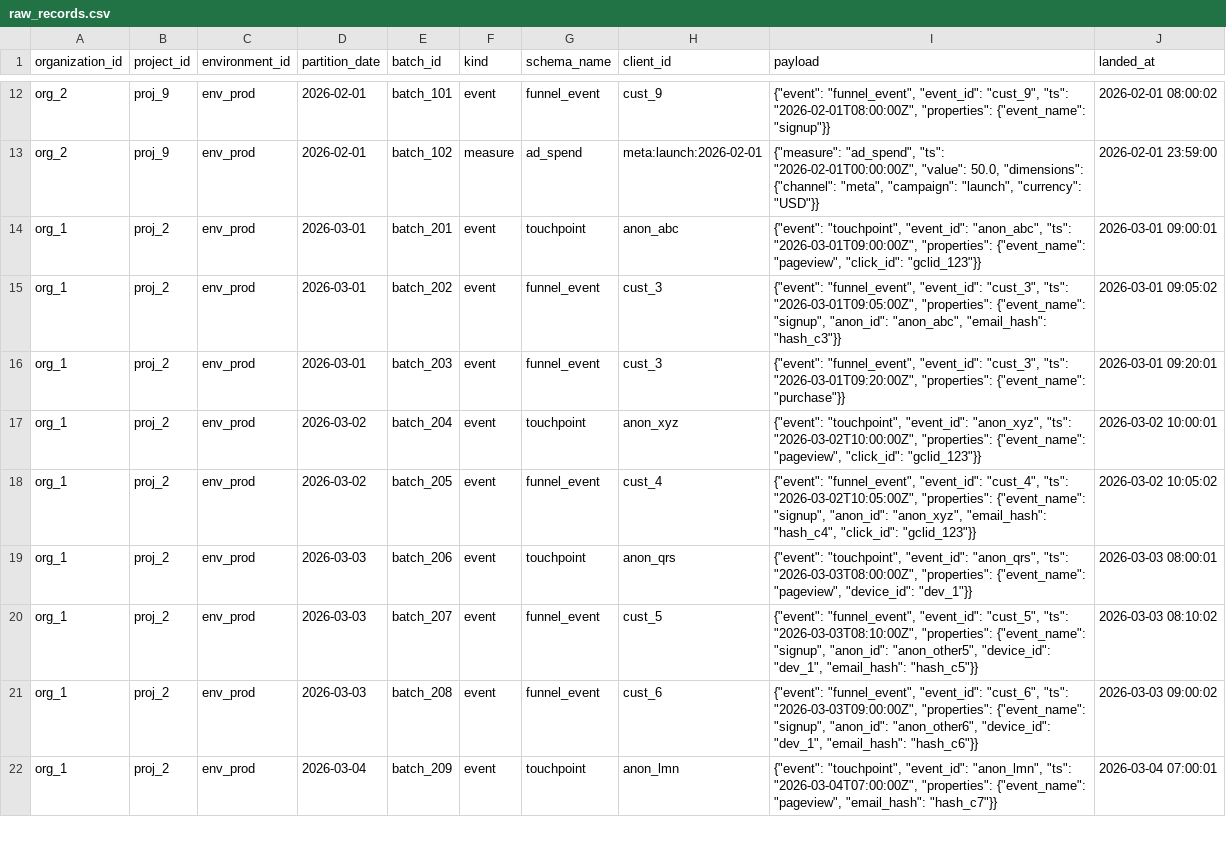
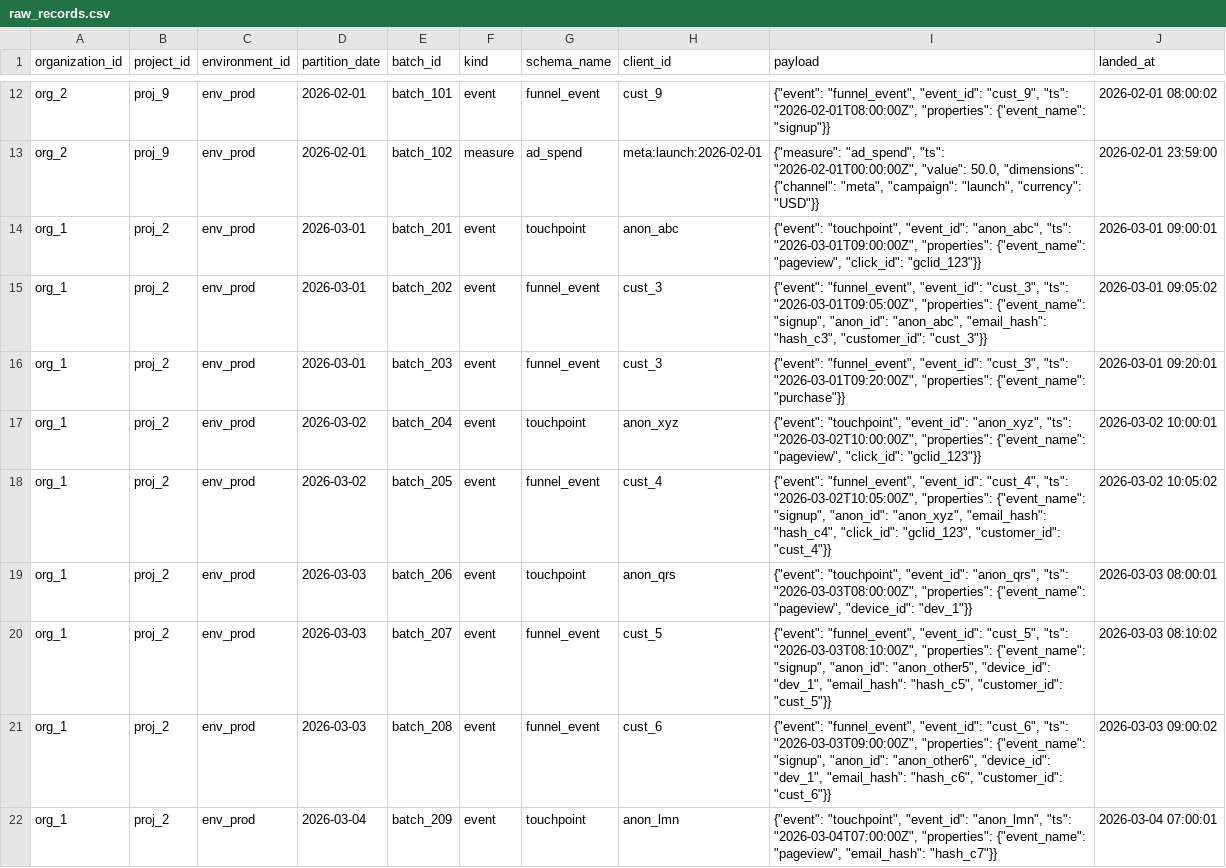
Before and after one commit to yarivluts/smart-marketing, a CSV file: packages/dbt-transform/dbt/seeds/raw_records.csv, drawn as a sheet; only a part is shown, gaps mark what is left out; the diff covers the shown part only.

```diff
--- a/packages/dbt-transform/dbt/seeds/raw_records.csv
+++ b/packages/dbt-transform/dbt/seeds/raw_records.csv
@@ -14,9 +14,9 @@ org_2,proj_9,env_prod,2026-02-01,batch_102,measure,ad_spend,meta:launch:2026-02-
 org_1,proj_2,env_prod,2026-03-01,batch_201,event,touchpoint,anon_abc,"{""event"": ""touchpoint"", ""event_id"": ""anon_abc"", ""ts"": ""2026-03-01T09:00:00Z"", ""properties"": {""event_name"": ""pageview"", ""click_id"": ""gclid_123""}}",2026-03-01 09:00:01
-org_1,proj_2,env_prod,2026-03-01,batch_202,event,funnel_event,cust_3,"{""event"": ""funnel_event"", ""event_id"": ""cust_3"", ""ts"": ""2026-03-01T09:05:00Z"", ""properties"": {""event_name"": ""signup"", ""anon_id"": ""anon_abc"", ""email_hash"": ""hash_c3""}}",2026-03-01 09:05:02
+org_1,proj_2,env_prod,2026-03-01,batch_202,event,funnel_event,cust_3,"{""event"": ""funnel_event"", ""event_id"": ""cust_3"", ""ts"": ""2026-03-01T09:05:00Z"", ""properties"": {""event_name"": ""signup"", ""anon_id"": ""anon_abc"", ""email_hash"": ""hash_c3"", ""customer_id"": ""cust_3""}}",2026-03-01 09:05:02
 org_1,proj_2,env_prod,2026-03-01,batch_203,event,funnel_event,cust_3,"{""event"": ""funnel_event"", ""event_id"": ""cust_3"", ""ts"": ""2026-03-01T09:20:00Z"", ""properties"": {""event_name"": ""purchase""}}",2026-03-01 09:20:01
 org_1,proj_2,env_prod,2026-03-02,batch_204,event,touchpoint,anon_xyz,"{""event"": ""touchpoint"", ""event_id"": ""anon_xyz"", ""ts"": ""2026-03-02T10:00:00Z"", ""properties"": {""event_name"": ""pageview"", ""click_id"": ""gclid_123""}}",2026-03-02 10:00:01
-org_1,proj_2,env_prod,2026-03-02,batch_205,event,funnel_event,cust_4,"{""event"": ""funnel_event"", ""event_id"": ""cust_4"", ""ts"": ""2026-03-02T10:05:00Z"", ""properties"": {""event_name"": ""signup"", ""anon_id"": ""anon_xyz"", ""email_hash"": ""hash_c4"", ""click_id"": ""gclid_123""}}",2026-03-02 10:05:02
+org_1,proj_2,env_prod,2026-03-02,batch_205,event,funnel_event,cust_4,"{""event"": ""funnel_event"", ""event_id"": ""cust_4"", ""ts"": ""2026-03-02T10:05:00Z"", ""properties"": {""event_name"": ""signup"", ""anon_id"": ""anon_xyz"", ""email_hash"": ""hash_c4"", ""click_id"": ""gclid_123"", ""customer_id"": ""cust_4""}}",2026-03-02 10:05:02
 org_1,proj_2,env_prod,2026-03-03,batch_206,event,touchpoint,anon_qrs,"{""event"": ""touchpoint"", ""event_id"": ""anon_qrs"", ""ts"": ""2026-03-03T08:00:00Z"", ""properties"": {""event_name"": ""pageview"", ""device_id"": ""dev_1""}}",2026-03-03 08:00:01
-org_1,proj_2,env_prod,2026-03-03,batch_207,event,funnel_event,cust_5,"{""event"": ""funnel_event"", ""event_id"": ""cust_5"", ""ts"": ""2026-03-03T08:10:00Z"", ""properties"": {""event_name"": ""signup"", ""anon_id"": ""anon_other5"", ""device_id"": ""dev_1"", ""email_hash"": ""hash_c5""}}",2026-03-03 08:10:02
-org_1,proj_2,env_prod,2026-03-03,batch_208,event,funnel_event,cust_6,"{""event"": ""funnel_event"", ""event_id"": ""cust_6"", ""ts"": ""2026-03-03T09:00:00Z"", ""properties"": {""event_name"": ""signup"", ""anon_id"": ""anon_other6"", ""device_id"": ""dev_1"", ""email_hash"": ""hash_c6""}}",2026-03-03 09:00:02
+org_1,proj_2,env_prod,2026-03-03,batch_207,event,funnel_event,cust_5,"{""event"": ""funnel_event"", ""event_id"": ""cust_5"", ""ts"": ""2026-03-03T08:10:00Z"", ""properties"": {""event_name"": ""signup"", ""anon_id"": ""anon_other5"", ""device_id"": ""dev_1"", ""email_hash"": ""hash_c5"", ""customer_id"": ""cust_5""}}",2026-03-03 08:10:02
+org_1,proj_2,env_prod,2026-03-03,batch_208,event,funnel_event,cust_6,"{""event"": ""funnel_event"", ""event_id"": ""cust_6"", ""ts"": ""2026-03-03T09:00:00Z"", ""properties"": {""event_name"": ""signup"", ""anon_id"": ""anon_other6"", ""device_id"": ""dev_1"", ""email_hash"": ""hash_c6"", ""customer_id"": ""cust_6""}}",2026-03-03 09:00:02
 org_1,proj_2,env_prod,2026-03-04,batch_209,event,touchpoint,anon_lmn,"{""event"": ""touchpoint"", ""event_id"": ""anon_lmn"", ""ts"": ""2026-03-04T07:00:00Z"", ""properties"": {""event_name"": ""pageview"", ""email_hash"": ""hash_c7""}}",2026-03-04 07:00:01
```
Also changed, not shown: 8 added rows and 10 edited cells elsewhere in this file, packages/dbt-transform/dbt/seeds/schema_identity_fields.csv, 6 other files.
